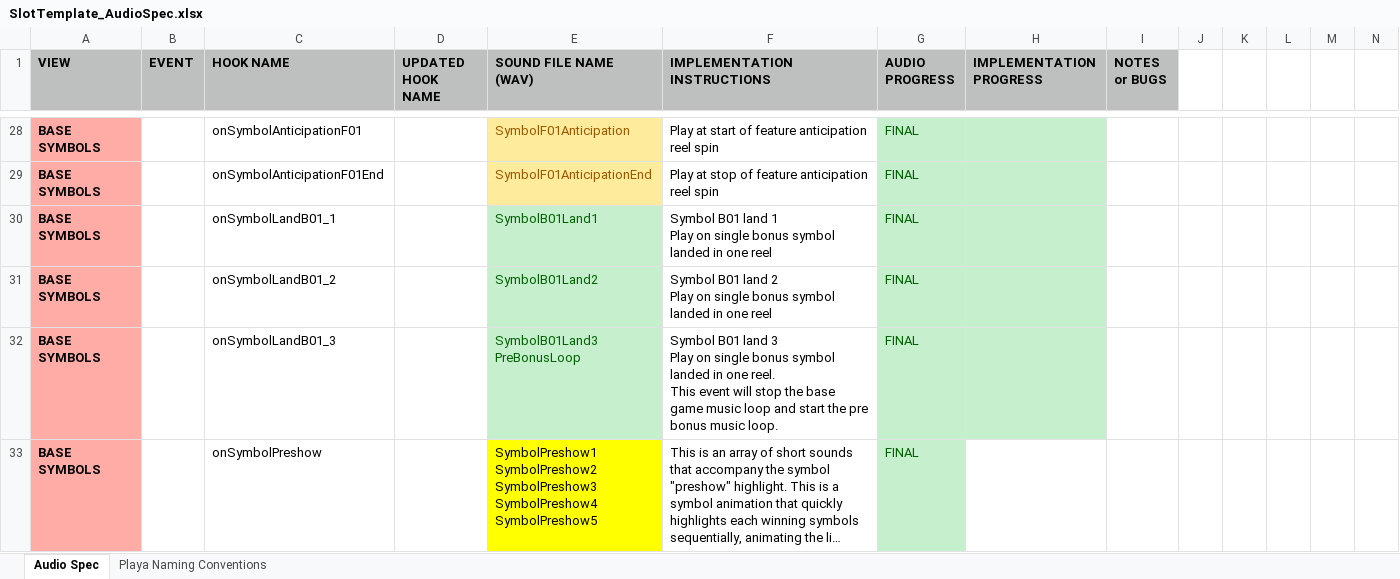
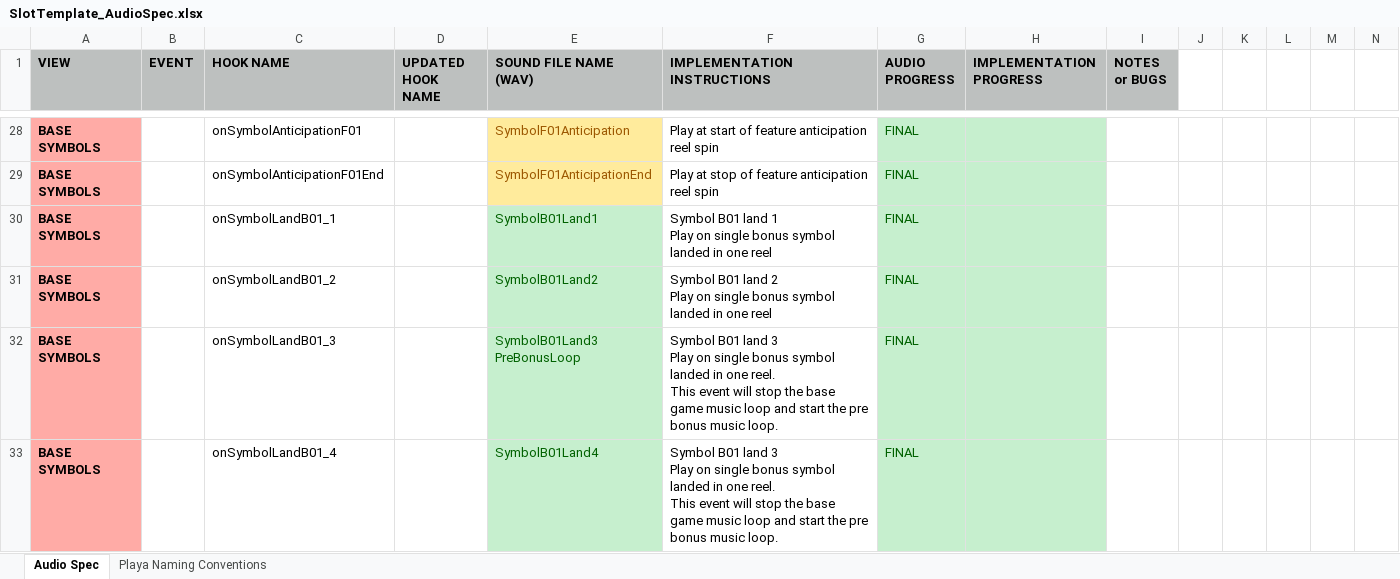
Before and after one commit to Bojan20/slot-template-audio-howler, an Excel workbook: SlotTemplate_AudioSpec.xlsx, sheet Audio Spec, drawn as a sheet; only a part is shown, gaps mark what is left out; the shorter side is filled out with more unchanged rows; long unchanged cells end in …; values as stored, in another font and other column widths than the file's, no borders; rows hold the shown columns only; ↵ is a line break in a cell; the diff covers the shown part only; the diff names each change by its address in the sheet, - before the commit and + after, or states it on an @@ line.

Commit message:
PLAYAUF-3515
added bonus symbol land sounds for 4 and 5.

```diff
--- a/SlotTemplate_AudioSpec.xlsx (sheet Audio Spec)
+++ b/SlotTemplate_AudioSpec.xlsx (sheet Audio Spec)
+row 33: BASE SYMBOLS |  | onSymbolLandB01_4 |  | SymbolB01Land4 | Symbol B01 land 3 ↵ Play on single bonus symbol landed in one reel. ↵ This event will stop the base game music loop and start the pre bonus music loop. | FINAL
```
Also changed, not shown: 3 added rows, 4 edited cells and cell formats elsewhere in this sheet, 9 other files.
